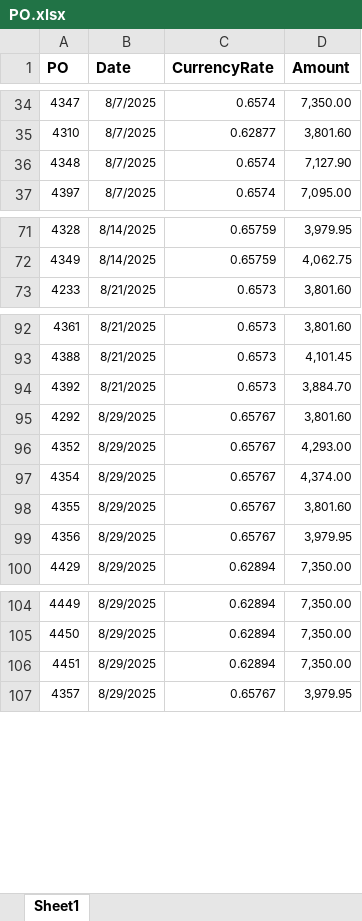
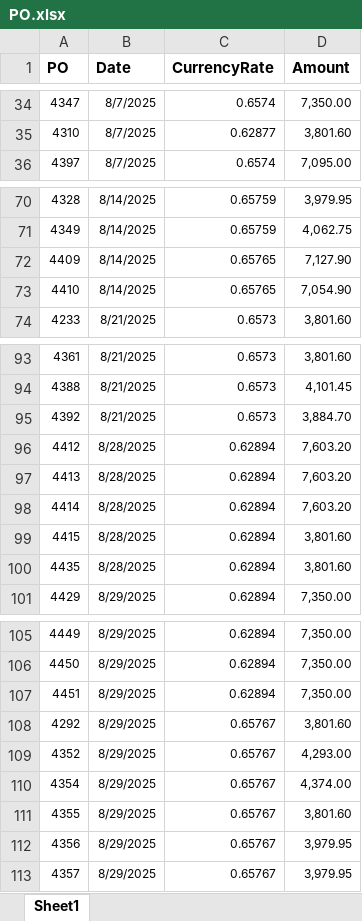
Before and after one commit to Trihalo/XeroAPI, an Excel workbook: H2coco/PO.xlsx, sheet Sheet1, drawn as a sheet; only a part is shown, gaps mark what is left out; values as stored, in another font and other column widths than the file's, no borders; removed rows and columns are numbered as before the commit, all else as after; the diff names each change by its address in the sheet, - before the commit and + after, or states it on an @@ line.

Commit message:
updated supplier pos

```diff
--- a/H2coco/PO.xlsx (sheet Sheet1)
+++ b/H2coco/PO.xlsx (sheet Sheet1)
-row 36: 4348 | 8/7/2025 | 0.6574 | 7,127.90
+row 72: 4409 | 8/14/2025 | 0.65765 | 7,127.90
+row 73: 4410 | 8/14/2025 | 0.65765 | 7,054.90
+row 96: 4412 | 8/28/2025 | 0.62894 | 7,603.20
+row 97: 4413 | 8/28/2025 | 0.62894 | 7,603.20
+row 98: 4414 | 8/28/2025 | 0.62894 | 7,603.20
+row 99: 4415 | 8/28/2025 | 0.62894 | 3,801.60
+row 100: 4435 | 8/28/2025 | 0.62894 | 3,801.60
@@ row 95 moved to row 108: 4292 @@
@@ row 96 moved to row 109: 4352 @@
@@ row 97 moved to row 110: 4354 @@
@@ row 98 moved to row 111: 4355 @@
@@ row 99 moved to row 112: 4356 @@
```
